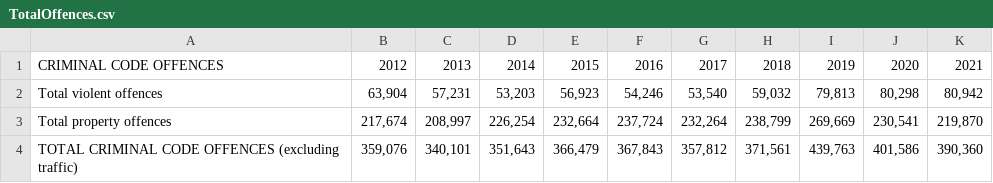
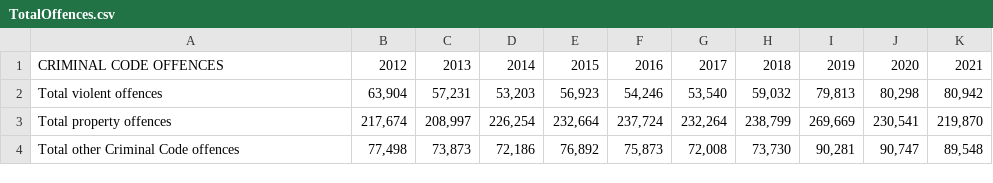
Before and after one commit to Archer001201/IAT355, a CSV file: TotalOffences.csv, drawn as a sheet.

Commit message:
Update TotalOffences.csv

```diff
--- a/TotalOffences.csv
+++ b/TotalOffences.csv
@@ -3,2 +3,2 @@ Total violent offences,"63,904","57,231","53,203","56,923","54,246","53,540","59
 Total property offences,"217,674","208,997","226,254","232,664","237,724","232,264","238,799","269,669","230,541","219,870"
-TOTAL CRIMINAL CODE OFFENCES (excluding traffic),"359,076","340,101","351,643","366,479","367,843","357,812","371,561","439,763","401,586","390,360"
+Total other Criminal Code offences,"77,498","73,873","72,186","76,892","75,873","72,008","73,730","90,281","90,747","89,548"
```
